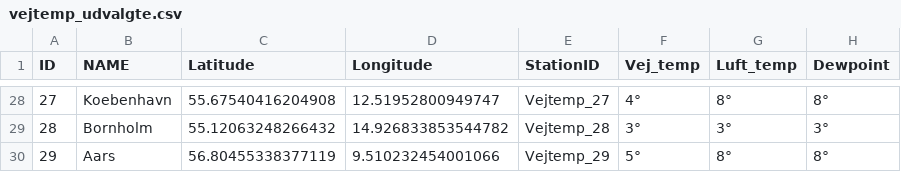
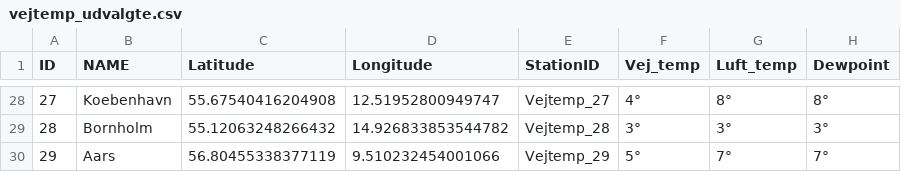
Before and after one commit to laehtv2/vejtemperatur, a CSV file: vejtemp_udvalgte.csv, drawn as a sheet; only a part is shown, gaps mark what is left out; the diff covers the shown part only.

```diff
--- a/vejtemp_udvalgte.csv
+++ b/vejtemp_udvalgte.csv
@@ -29,2 +29,2 @@ ID,NAME,Latitude,Longitude,StationID,Vej_temp,Luft_temp,Dewpoint
 28,Bornholm,55.12063248266432,14.926833853544782,Vejtemp_28,3°,3°,3°
-29,Aars,56.80455338377119,9.510232454001066,Vejtemp_29,5°,8°,8°
+29,Aars,56.80455338377119,9.510232454001066,Vejtemp_29,5°,7°,7°
```
Also changed, not shown: 27 edited cells elsewhere in this file, vej_temp_1.csv, vej_temp_2.csv.
